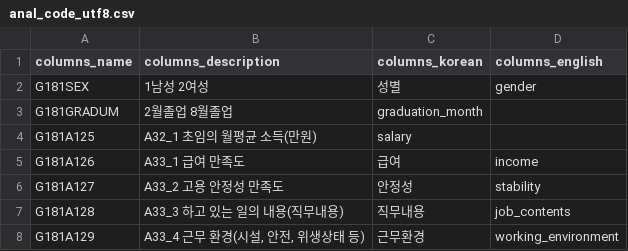
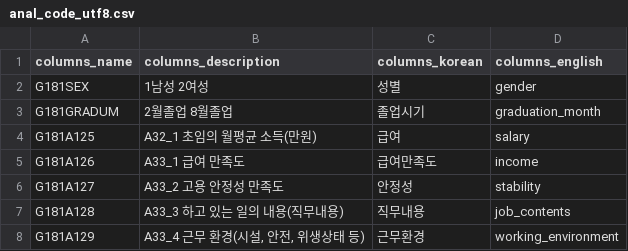
Before and after one commit to SalguAlmond/SalguAlmond, a CSV file: anal_code_utf8.csv, drawn as a sheet; only a part is shown.

Commit message:
Add files via upload

```diff
--- a/anal_code_utf8.csv
+++ b/anal_code_utf8.csv
@@ -2,5 +2,5 @@ columns_name,columns_description,columns_korean,columns_english
 G181SEX, 1남성  2여성,성별,gender
-G181GRADUM, 2월졸업 8월졸업, graduation_month
-G181A125, A32_1 초임의 월평균 소득(만원), salary
-G181A126,A33_1 급여 만족도,급여,income
+G181GRADUM, 2월졸업 8월졸업, 졸업시기, graduation_month
+G181A125, A32_1 초임의 월평균 소득(만원), 급여, salary
+G181A126,A33_1 급여 만족도,급여만족도,income
 G181A127,A33_2 고용 안정성 만족도,안정성,stability
```
